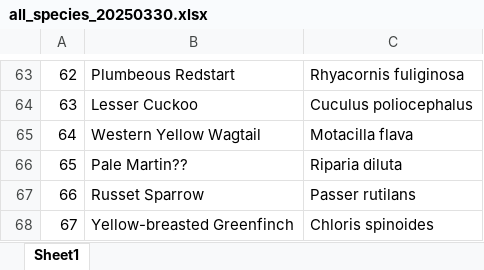
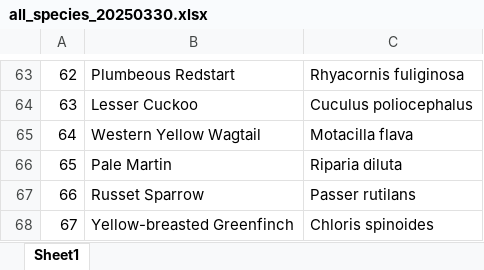
Before and after one commit to andreihushcha/bird_audio_2025, an Excel workbook: data/all_species_20250330.xlsx, sheet Sheet1, drawn as a sheet; only a part is shown, gaps mark what is left out; values as stored, in another font and other column widths than the file's, no borders; the diff names each change by its address in the sheet, - before the commit and + after, or states it on an @@ line.

```diff
--- a/data/all_species_20250330.xlsx (sheet Sheet1)
+++ b/data/all_species_20250330.xlsx (sheet Sheet1)
-B66: Pale Martin??
+B66: Pale Martin
```
Also changed, not shown: 24 other files.
